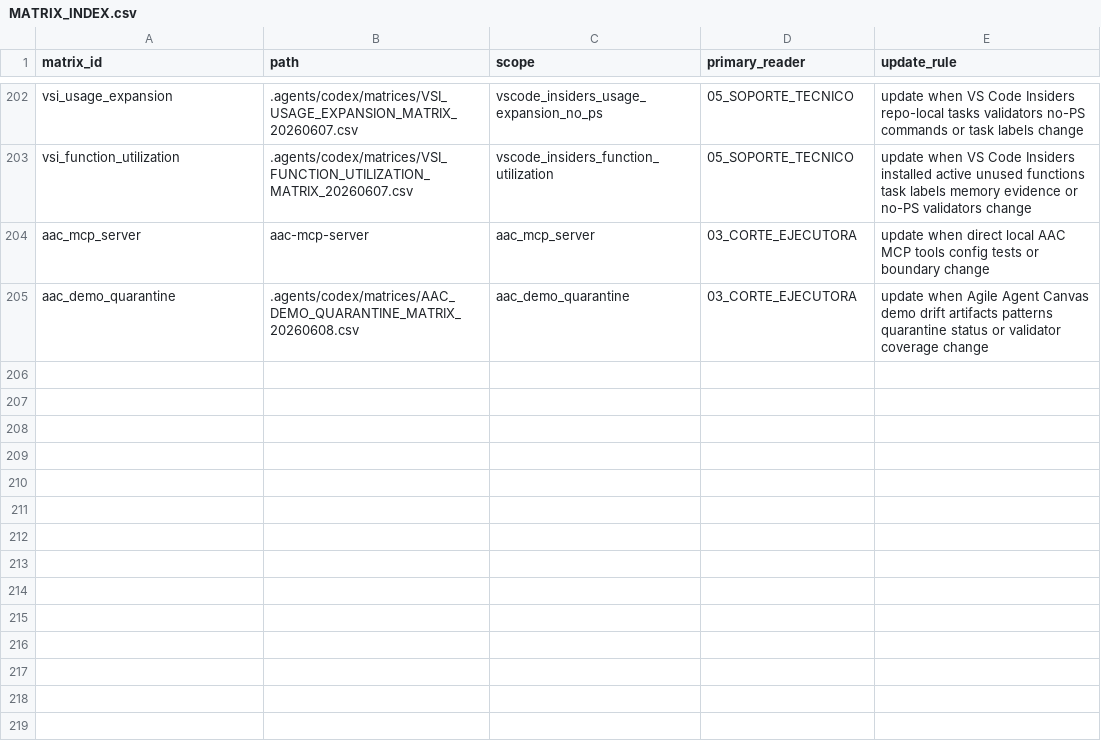
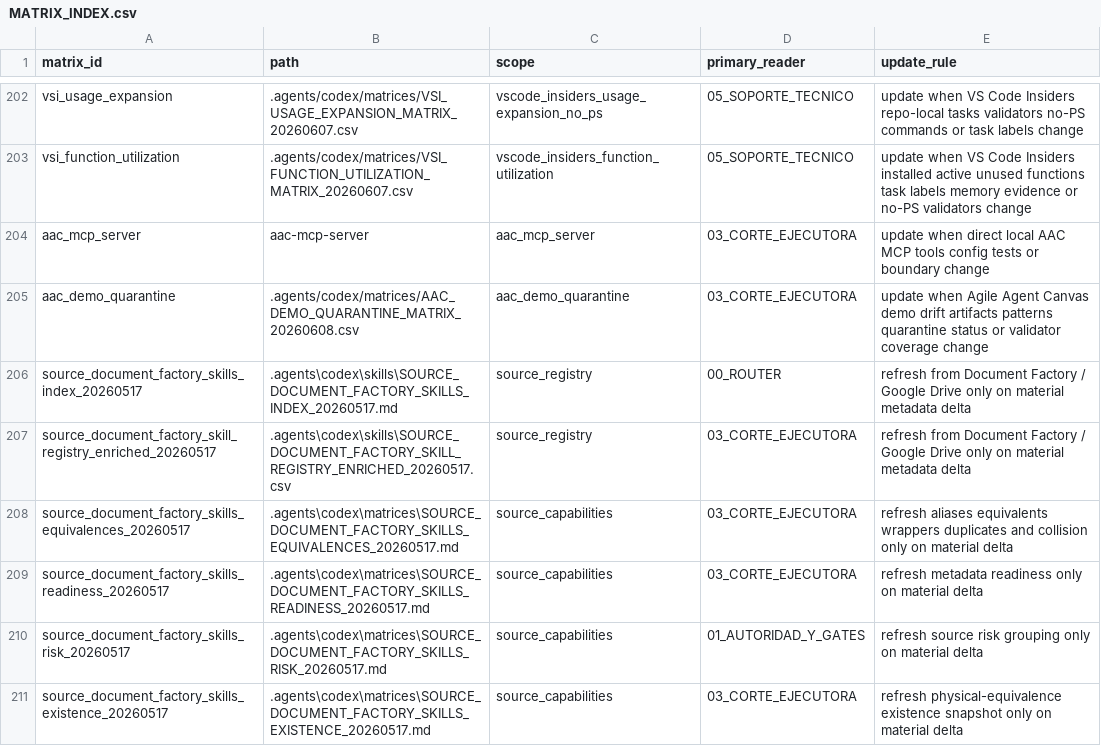
Before and after one commit to universo-rey/cabina-universal-d, a CSV file: .agents/codex/matrices/MATRIX_INDEX.csv, drawn as a sheet; only a part is shown, gaps mark what is left out.

Commit message:
docs: index Document Factory skill metadata source snapshots

```diff
--- a/.agents/codex/matrices/MATRIX_INDEX.csv
+++ b/.agents/codex/matrices/MATRIX_INDEX.csv
@@ -205 +205,7 @@ aac_mcp_server,aac-mcp-server,aac_mcp_server,03_CORTE_EJECUTORA,update when dire
 aac_demo_quarantine,.agents/codex/matrices/AAC_DEMO_QUARANTINE_MATRIX_20260608.csv,aac_demo_quarantine,03_CORTE_EJECUTORA,update when Agile Agent Canvas demo drift artifacts patterns quarantine status or validator coverage change
+source_document_factory_skills_index_20260517,.agents\codex\skills\SOURCE_DOCUMENT_FACTORY_SKILLS_INDEX_20260517.md,source_registry,00_ROUTER,refresh from Document Factory / Google Drive only on material metadata delta
+source_document_factory_skill_registry_enriched_20260517,.agents\codex\skills\SOURCE_DOCUMENT_FACTORY_SKILL_REGISTRY_ENRICHED_20260517.csv,source_registry,03_CORTE_EJECUTORA,refresh from Document Factory / Google Drive only on material metadata delta
+source_document_factory_skills_equivalences_20260517,.agents\codex\matrices\SOURCE_DOCUMENT_FACTORY_SKILLS_EQUIVALENCES_20260517.md,source_capabilities,03_CORTE_EJECUTORA,refresh aliases equivalents wrappers duplicates and collision only on material delta
+source_document_factory_skills_readiness_20260517,.agents\codex\matrices\SOURCE_DOCUMENT_FACTORY_SKILLS_READINESS_20260517.md,source_capabilities,03_CORTE_EJECUTORA,refresh metadata readiness only on material delta
+source_document_factory_skills_risk_20260517,.agents\codex\matrices\SOURCE_DOCUMENT_FACTORY_SKILLS_RISK_20260517.md,source_capabilities,01_AUTORIDAD_Y_GATES,refresh source risk grouping only on material delta
+source_document_factory_skills_existence_20260517,.agents\codex\matrices\SOURCE_DOCUMENT_FACTORY_SKILLS_EXISTENCE_20260517.md,source_capabilities,03_CORTE_EJECUTORA,refresh physical-equivalence existence snapshot only on material delta
```
